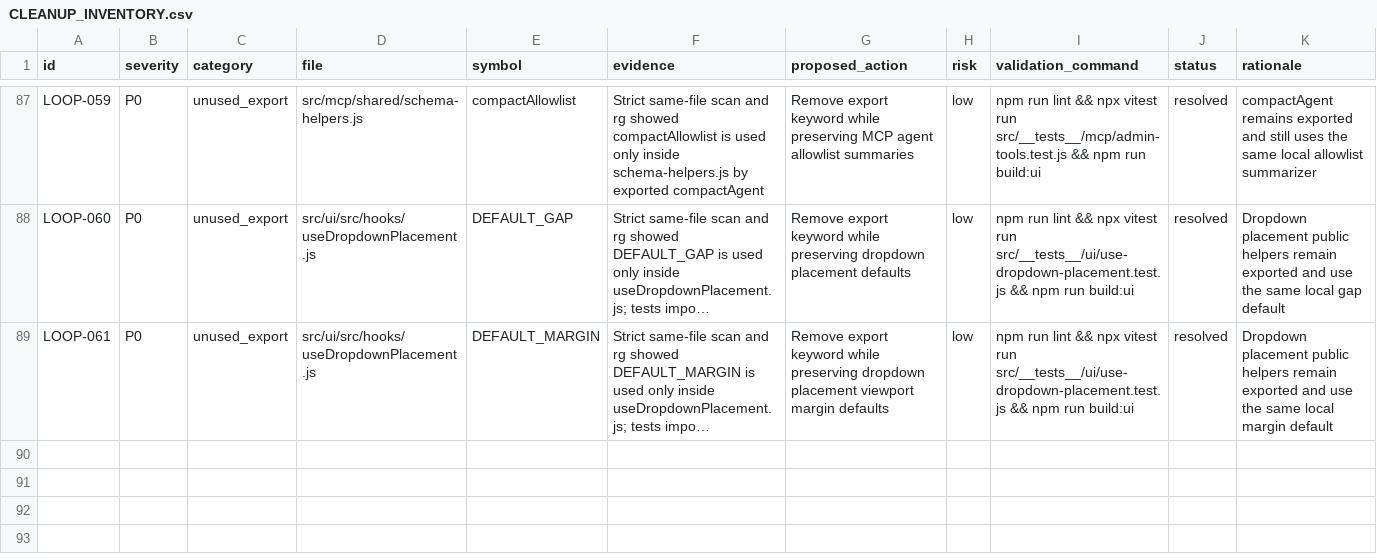
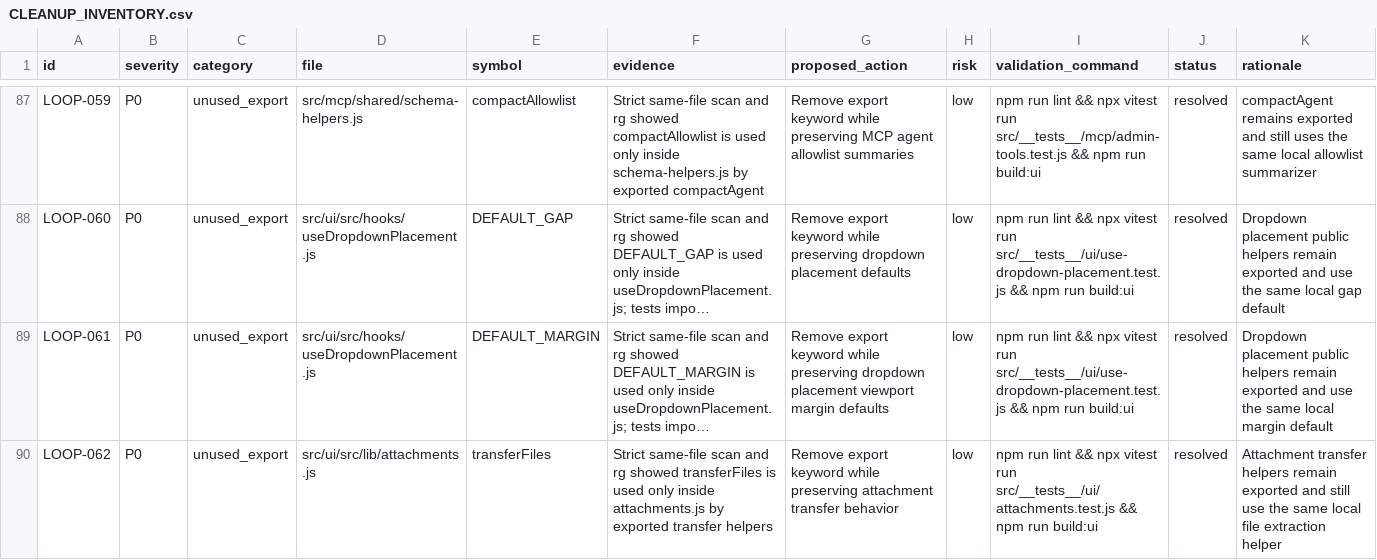
Before and after one commit to robertsreberski/worklab, a CSV file: .cleanup/CLEANUP_INVENTORY.csv, drawn as a sheet; only a part is shown, gaps mark what is left out; long unchanged cells end in …; the diff names each change by its address in the sheet, - before the commit and + after, or states it on an @@ line.

Commit message:
Internalize attachment file transfer helper

```diff
--- a/.cleanup/CLEANUP_INVENTORY.csv
+++ b/.cleanup/CLEANUP_INVENTORY.csv
+row 90: LOOP-062 | P0 | unused_export | src/ui/src/lib/attachments.js | transferFiles | Strict same-file scan and rg showed transferFiles is used only inside attachments.js by exported transfer helpers | Remove export keyword while preserving attachment transfer behavior | low | npm run lint && npx vitest run src/__tests__/ui/attachments.test.js && npm run build:ui | resolved | Attachment transfer helpers remain exported and still use the same local file extraction helper
```
Also changed, not shown: 1 other file.
